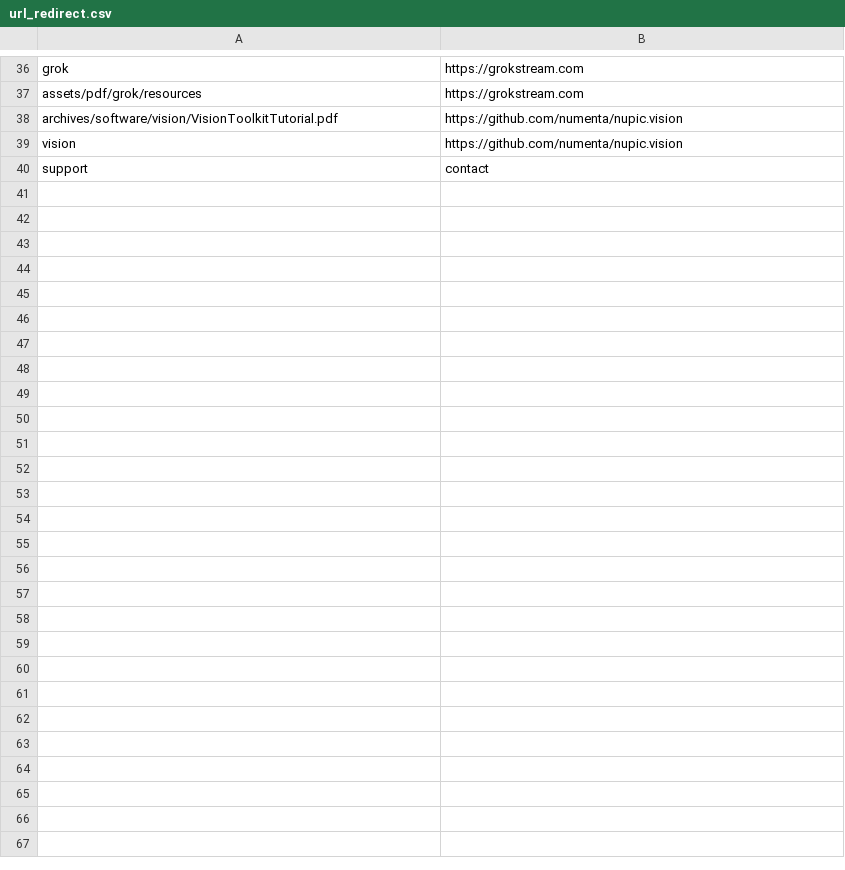
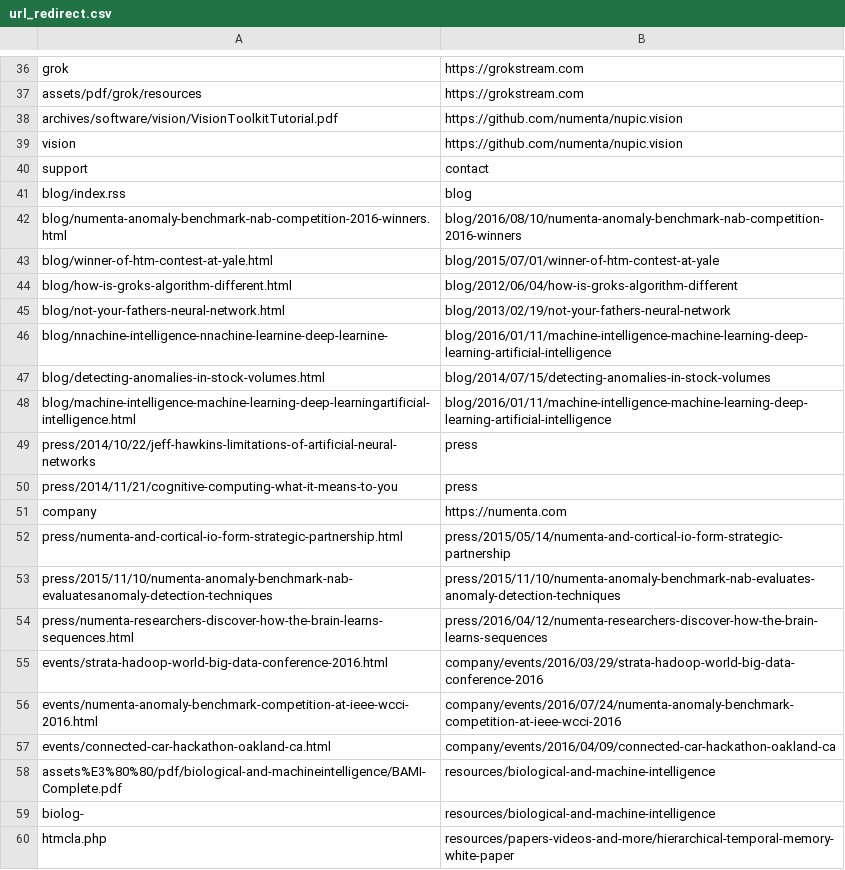
Before and after one commit to rhyolight/numenta-web, a CSV file: ci/numenta.com/url_redirect.csv, drawn as a sheet; only a part is shown, gaps mark what is left out; the diff covers the shown part only.

Commit message:
Redirects

```diff
--- a/ci/numenta.com/url_redirect.csv
+++ b/ci/numenta.com/url_redirect.csv
@@ -40 +40,21 @@ vision,https://github.com/numenta/nupic.vision
 support,contact
+blog/index.rss,blog
+blog/numenta-anomaly-benchmark-nab-competition-2016-winners.html,blog/2016/08/10/numenta-anomaly-benchmark-nab-competition-2016-winners
+blog/winner-of-htm-contest-at-yale.html,blog/2015/07/01/winner-of-htm-contest-at-yale
+blog/how-is-groks-algorithm-different.html,blog/2012/06/04/how-is-groks-algorithm-different
+blog/not-your-fathers-neural-network.html,blog/2013/02/19/not-your-fathers-neural-network
+blog/nnachine-intelligence-nnachine-learnine-deep-learnine-,blog/2016/01/11/machine-intelligence-machine-learning-deep-learning-artificial-intelligence
+blog/detecting-anomalies-in-stock-volumes.html,blog/2014/07/15/detecting-anomalies-in-stock-volumes
+blog/machine-intelligence-machine-learning-deep-learningartificial-intelligence.html,blog/2016/01/11/machine-intelligence-machine-learning-deep-learning-artificial-intelligence
+press/2014/10/22/jeff-hawkins-limitations-of-artificial-neural-networks,press
+press/2014/11/21/cognitive-computing-what-it-means-to-you,press
+company,https://numenta.com
+press/numenta-and-cortical-io-form-strategic-partnership.html,press/2015/05/14/numenta-and-cortical-io-form-strategic-partnership
+press/2015/11/10/numenta-anomaly-benchmark-nab-evaluatesanomaly-detection-techniques,press/2015/11/10/numenta-anomaly-benchmark-nab-evaluates-anomaly-detection-techniques
+press/numenta-researchers-discover-how-the-brain-learns-sequences.html,press/2016/04/12/numenta-researchers-discover-how-the-brain-learns-sequences
+events/strata-hadoop-world-big-data-conference-2016.html,company/events/2016/03/29/strata-hadoop-world-big-data-conference-2016
+events/numenta-anomaly-benchmark-competition-at-ieee-wcci-2016.html,company/events/2016/07/24/numenta-anomaly-benchmark-competition-at-ieee-wcci-2016
+events/connected-car-hackathon-oakland-ca.html,company/events/2016/04/09/connected-car-hackathon-oakland-ca
+assets%E3%80%80/pdf/biological-and-machineintelligence/BAMI-Complete.pdf,resources/biological-and-machine-intelligence
+biolog-,resources/biological-and-machine-intelligence
+htmcla.php,resources/papers-videos-and-more/hierarchical-temporal-memory-white-paper
```
Also changed, not shown: 17 added rows elsewhere in this file.
